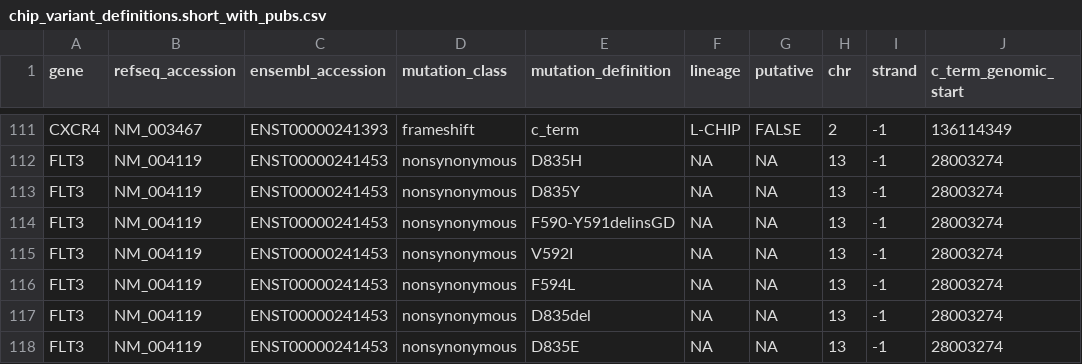
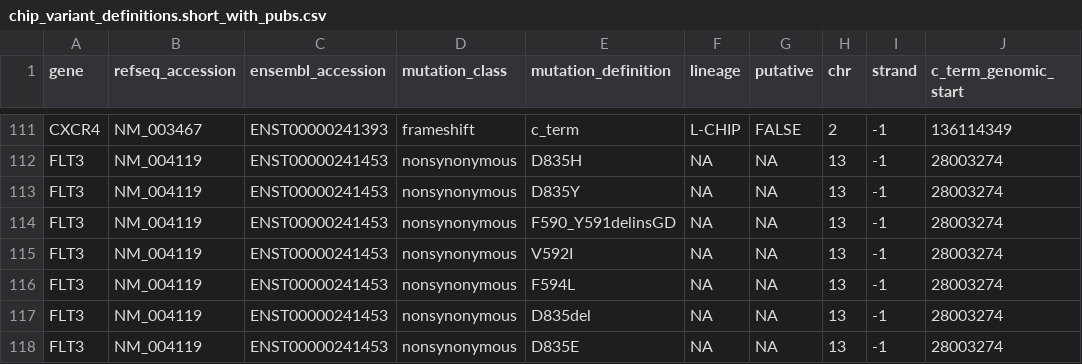
Before and after one commit to mgeaghan-garvan/cromwell-kccg-mutect2-chip, a CSV file: whitelist/chip_definitions/chip_variant_definitions.short_with_pubs.csv, drawn as a sheet; only a part is shown, gaps mark what is left out; the diff names each change by its address in the sheet, - before the commit and + after, or states it on an @@ line.

```diff
--- a/whitelist/chip_definitions/chip_variant_definitions.short_with_pubs.csv
+++ b/whitelist/chip_definitions/chip_variant_definitions.short_with_pubs.csv
-E114 (mutation_definition): F590-Y591delinsGD
+E114 (mutation_definition): F590_Y591delinsGD
```
Also changed, not shown: whitelist/chip_definitions/chip_variant_definitions.short_no_pubs.csv.
